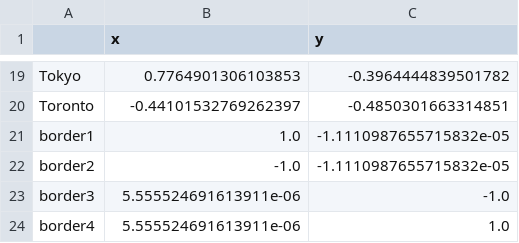
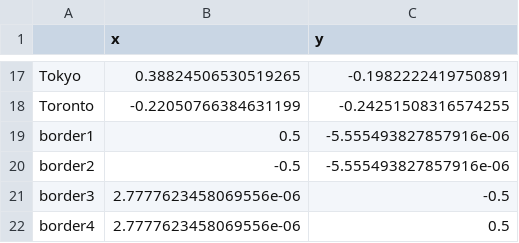
Before and after one commit to joshuawisc/surface-gen, a CSV file: cities2.csv, drawn as a sheet; only a part is shown, gaps mark what is left out; addresses are those after the commit; the diff covers the shown part only; the diff names each change by its address in the sheet, - before the commit and + after, or states it on an @@ line.

```diff
--- a/cities2.csv
+++ b/cities2.csv
-B17 (x): 0.7764901306103853
+B17 (x): 0.38824506530519265
-C17 (y): -0.3964444839501782
+C17 (y): -0.1982222419750891
-B18 (x): -0.44101532769262397
+B18 (x): -0.22050766384631199
-C18 (y): -0.4850301663314851
+C18 (y): -0.24251508316574255
-B19 (x): 1.0
+B19 (x): 0.5
-C19:C20 (y): -1.1110987655715832e-05
+C19:C20 (y): -5.555493827857916e-06
-B20 (x): -1.0
+B20 (x): -0.5
-B21:B22 (x): 5.555524691613911e-06
+B21:B22 (x): 2.7777623458069556e-06
-C21 (y): -1.0
+C21 (y): -0.5
-C22 (y): 1.0
+C22 (y): 0.5
```
Also changed, not shown: 2 removed rows and 30 edited cells elsewhere in this file, 5 other files.
